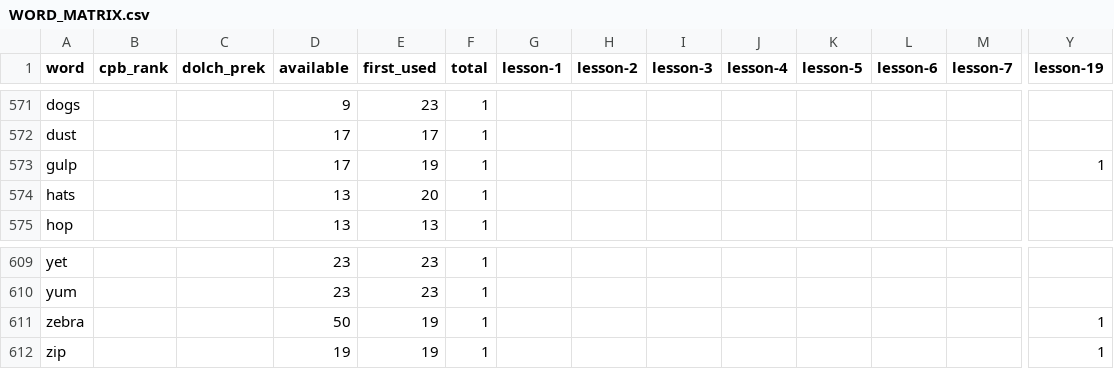
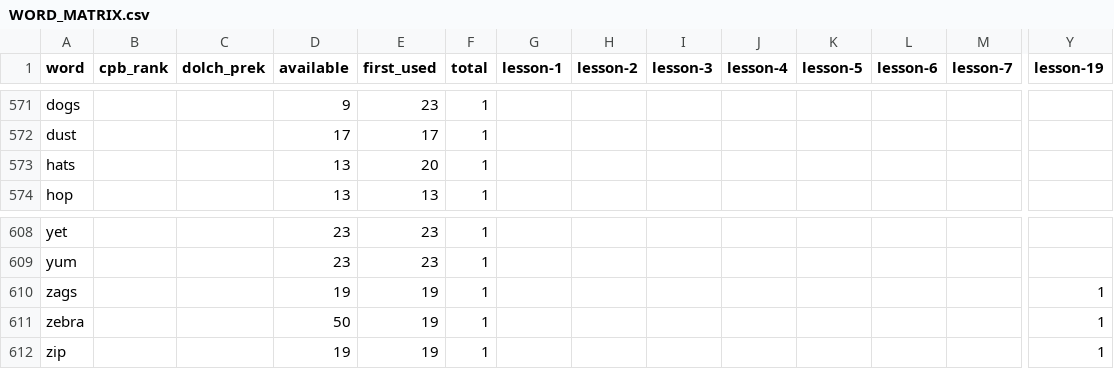
Before and after one commit to Bookroo/learn-to-read, a CSV file: WORD_MATRIX.csv, drawn as a sheet; only a part is shown, gaps mark what is left out; removed rows and columns are numbered as before the commit, all else as after; rows hold the shown columns only; the diff names each change by its address in the sheet, - before the commit and + after, or states it on an @@ line.

```diff
--- a/WORD_MATRIX.csv
+++ b/WORD_MATRIX.csv
-row 573: gulp |  |  | 17 | 19 | 1 |  |  |  |  |  |  |  | 1
+row 610: zags |  |  | 19 | 19 | 1 |  |  |  |  |  |  |  | 1
```
Also changed, not shown: 3 other files.
